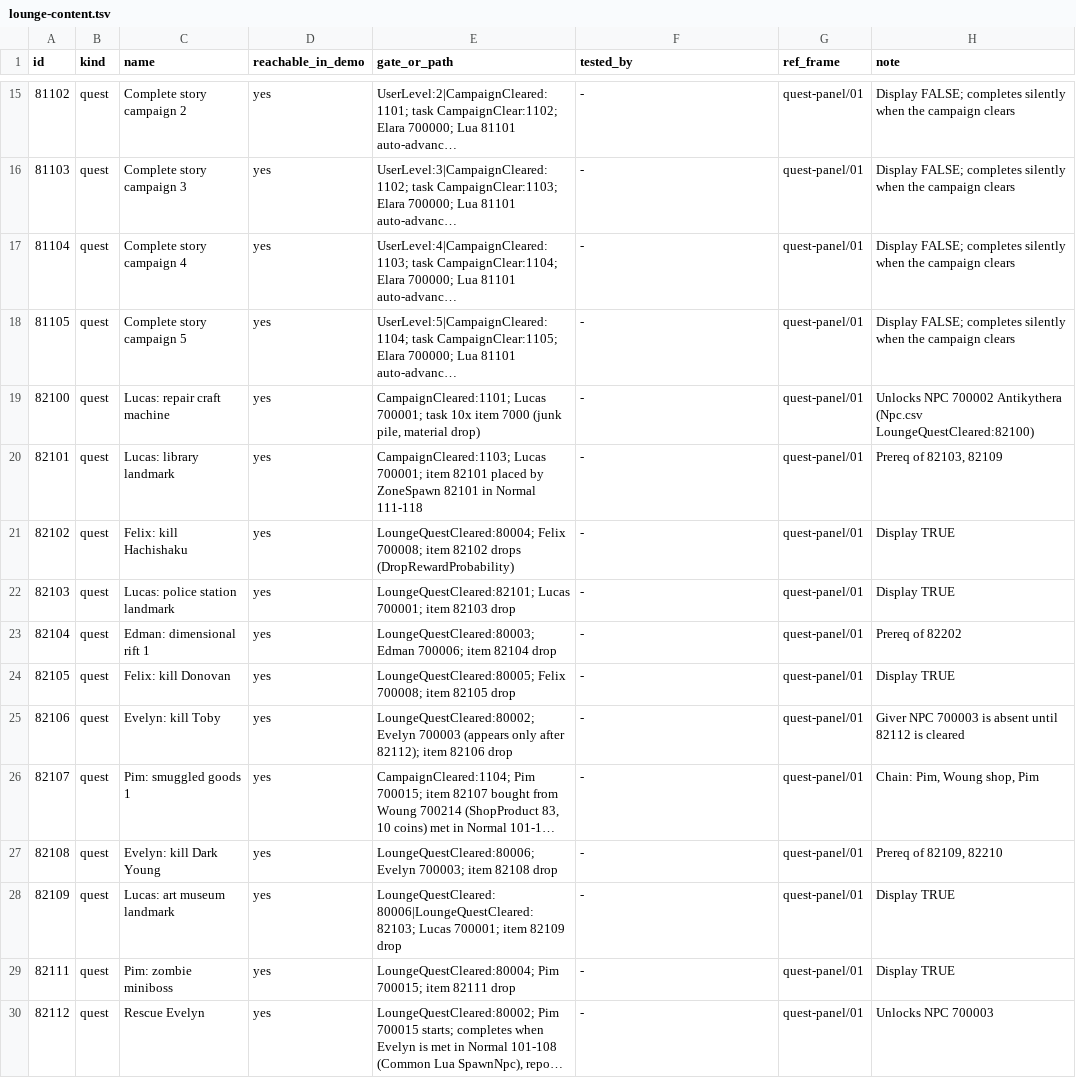
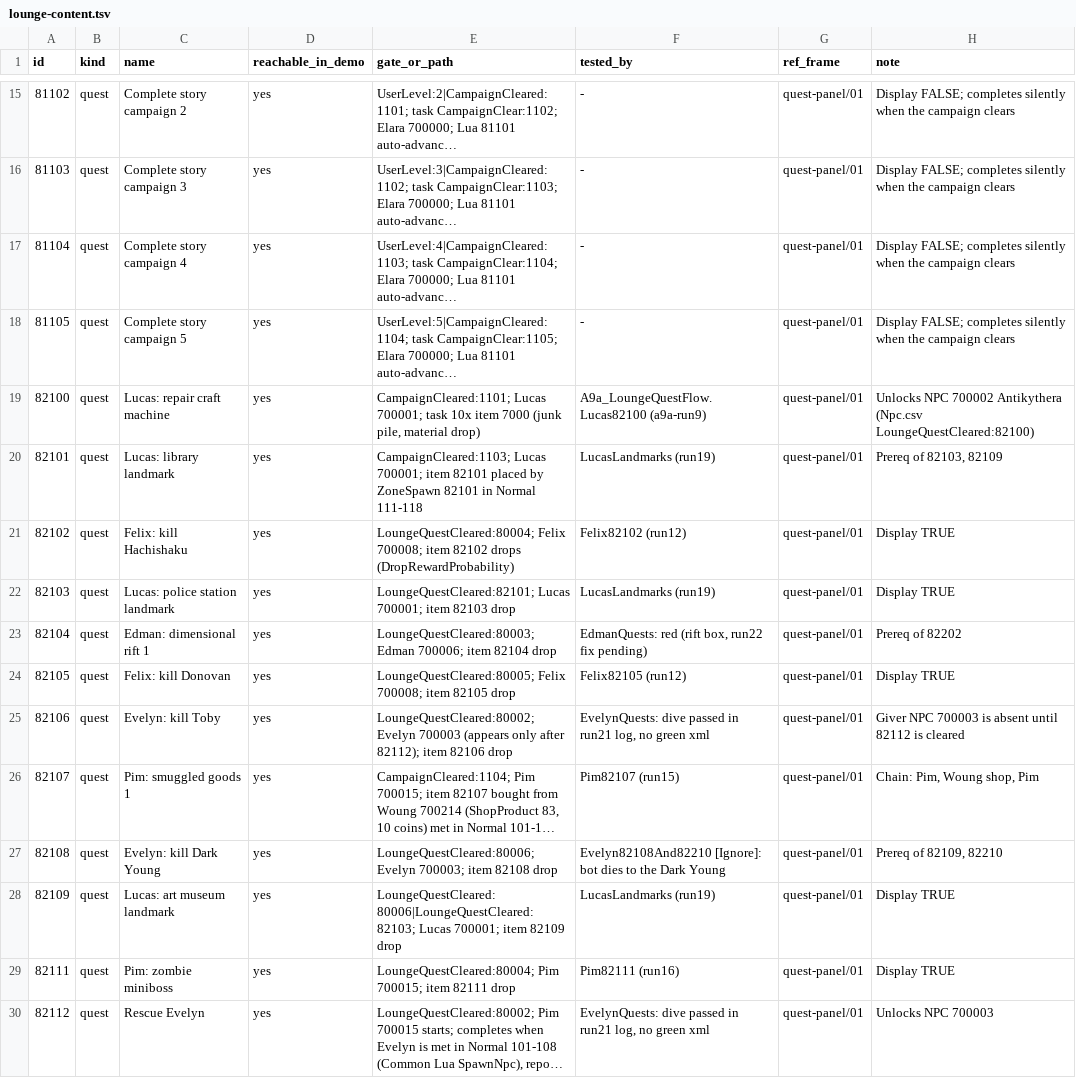
Before and after one commit to poke5121999-art/void-diver-unity, a TSV file: docs/review/a9/lounge-content.tsv, drawn as a sheet; only a part is shown, gaps mark what is left out; long unchanged cells end in …; the diff covers the shown part only; the diff names each change by its address in the sheet, - before the commit and + after, or states it on an @@ line.

```diff
--- a/docs/review/a9/lounge-content.tsv
+++ b/docs/review/a9/lounge-content.tsv
-F19 (tested_by): -
+F19 (tested_by): A9a_LoungeQuestFlow.Lucas82100 (a9a-run9)
-F20 (tested_by): -
+F20 (tested_by): LucasLandmarks (run19)
-F21 (tested_by): -
+F21 (tested_by): Felix82102 (run12)
-F22 (tested_by): -
+F22 (tested_by): LucasLandmarks (run19)
-F23 (tested_by): -
+F23 (tested_by): EdmanQuests: red (rift box, run22 fix pending)
-F24 (tested_by): -
+F24 (tested_by): Felix82105 (run12)
-F25 (tested_by): -
+F25 (tested_by): EvelynQuests: dive passed in run21 log, no green xml
-F26 (tested_by): -
+F26 (tested_by): Pim82107 (run15)
-F27 (tested_by): -
+F27 (tested_by): Evelyn82108And82210 [Ignore]: bot dies to the Dark Young
-F28 (tested_by): -
+F28 (tested_by): LucasLandmarks (run19)
-F29 (tested_by): -
+F29 (tested_by): Pim82111 (run16)
-F30 (tested_by): -
+F30 (tested_by): EvelynQuests: dive passed in run21 log, no green xml
```
Also changed, not shown: 8 edited cells elsewhere in this file.
